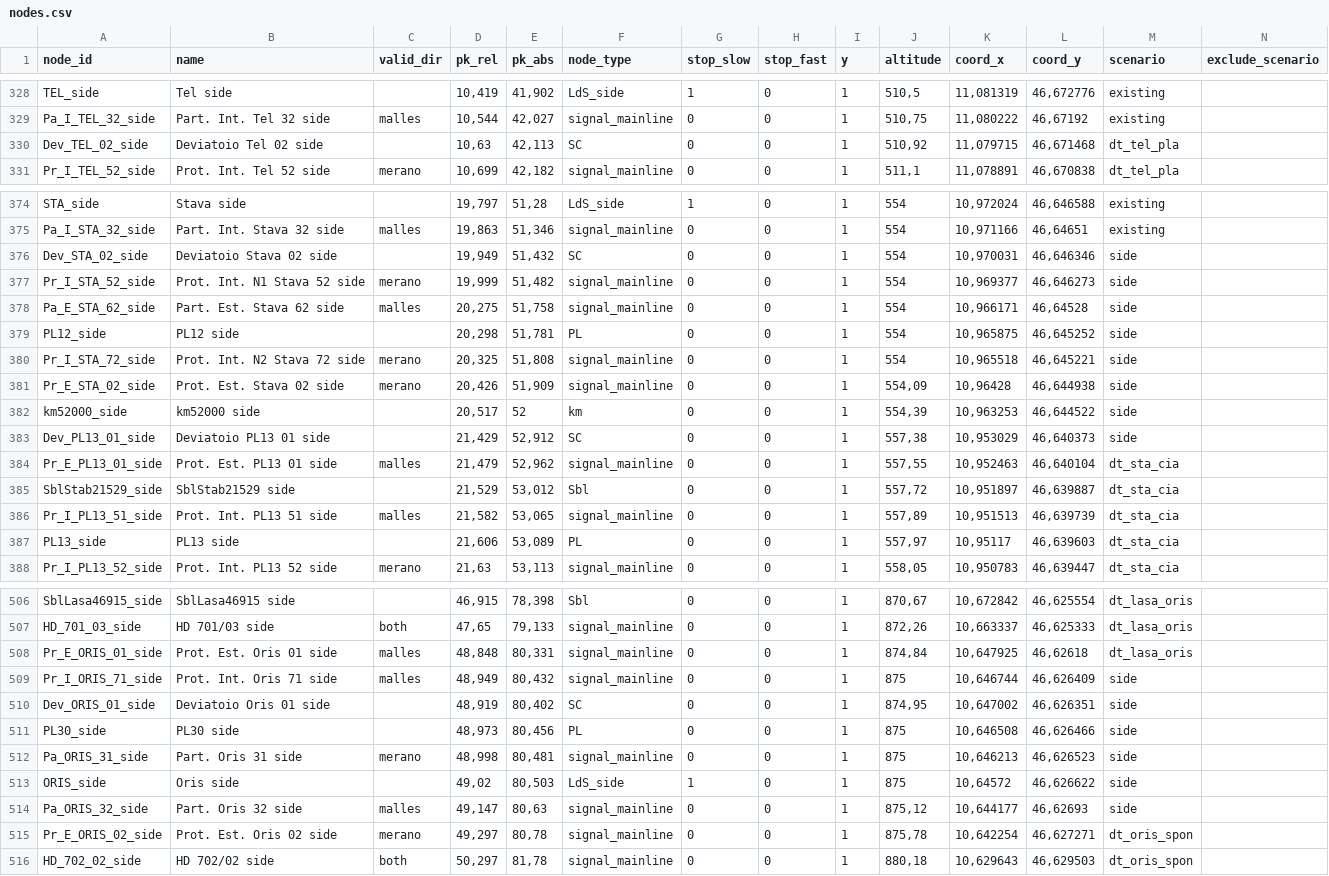
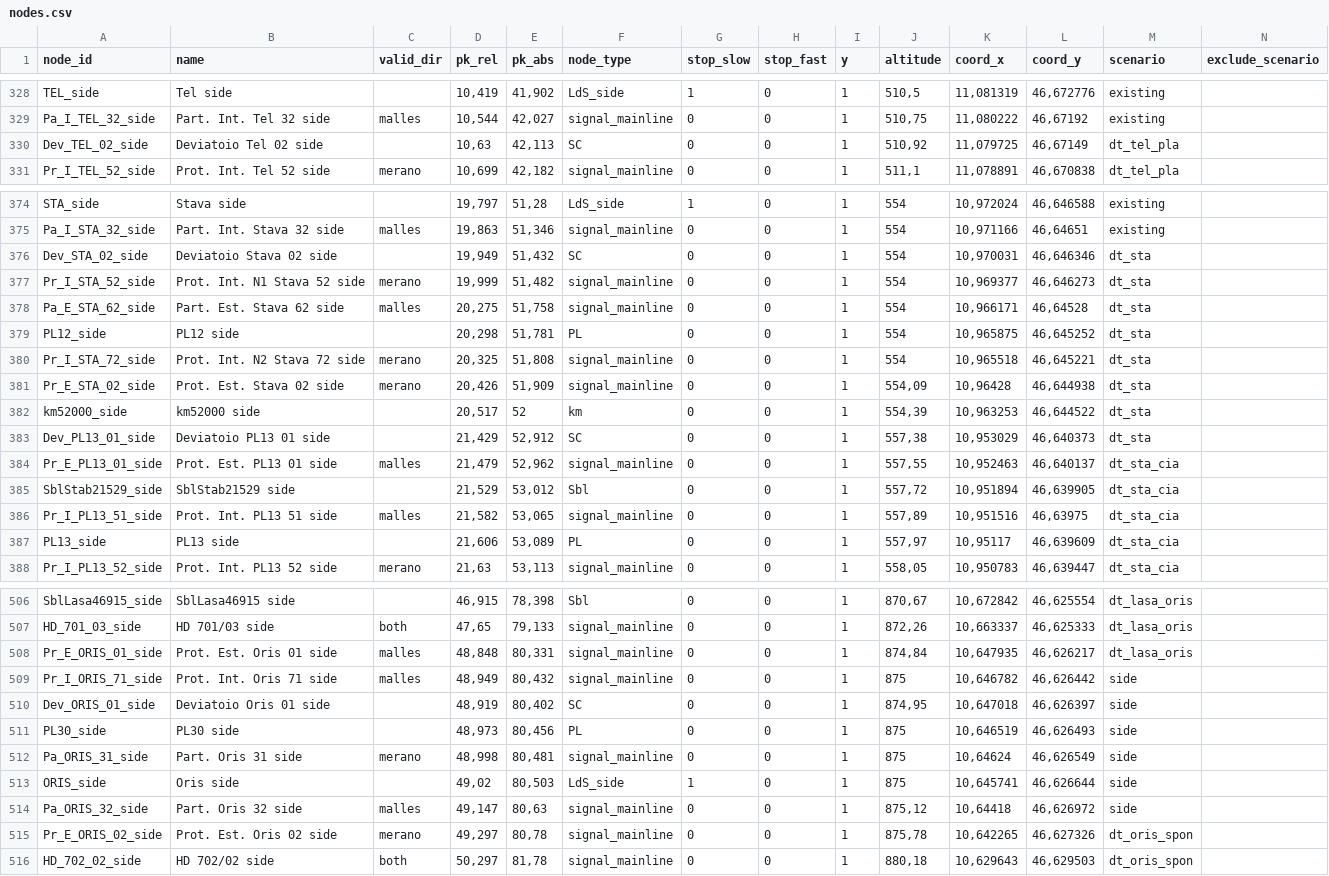
Before and after one commit to pepedigitale/AusbauVinschgau, a CSV file: infra_data/nodes.csv, drawn as a sheet; only a part is shown, gaps mark what is left out; the diff covers the shown part only.

```diff
--- a/infra_data/nodes.csv
+++ b/infra_data/nodes.csv
@@ -329,3 +329,3 @@ TEL_side;Tel side;;10,419;41,902;LdS_side;1;0;1;510,5;11,081319;46,672776;existi
 Pa_I_TEL_32_side;Part. Int. Tel 32 side;malles;10,544;42,027;signal_mainline;0;0;1;510,75;11,080222;46,67192;existing;
-Dev_TEL_02_side;Deviatoio Tel 02 side;;10,63;42,113;SC;0;0;1;510,92;11,079715;46,671468;dt_tel_pla;
+Dev_TEL_02_side;Deviatoio Tel 02 side;;10,63;42,113;SC;0;0;1;510,92;11,079725;46,67149;dt_tel_pla;
 Pr_I_TEL_52_side;Prot. Int. Tel 52 side;merano;10,699;42,182;signal_mainline;0;0;1;511,1;11,078891;46,670838;dt_tel_pla;
@@ -375,14 +375,14 @@ STA_side;Stava side;;19,797;51,28;LdS_side;1;0;1;554;10,972024;46,646588;existin
 Pa_I_STA_32_side;Part. Int. Stava 32 side;malles;19,863;51,346;signal_mainline;0;0;1;554;10,971166;46,64651;existing;
-Dev_STA_02_side;Deviatoio Stava 02 side;;19,949;51,432;SC;0;0;1;554;10,970031;46,646346;side;
-Pr_I_STA_52_side;Prot. Int. N1 Stava 52 side;merano;19,999;51,482;signal_mainline;0;0;1;554;10,969377;46,646273;side;
-Pa_E_STA_62_side;Part. Est. Stava 62 side;malles;20,275;51,758;signal_mainline;0;0;1;554;10,966171;46,64528;side;
-PL12_side;PL12 side;;20,298;51,781;PL;0;0;1;554;10,965875;46,645252;side;
-Pr_I_STA_72_side;Prot. Int. N2 Stava 72 side;merano;20,325;51,808;signal_mainline;0;0;1;554;10,965518;46,645221;side;
-Pr_E_STA_02_side;Prot. Est. Stava 02 side;merano;20,426;51,909;signal_mainline;0;0;1;554,09;10,96428;46,644938;side;
-km52000_side;km52000 side;;20,517;52;km;0;0;1;554,39;10,963253;46,644522;side;
-Dev_PL13_01_side;Deviatoio PL13 01 side;;21,429;52,912;SC;0;0;1;557,38;10,953029;46,640373;side;
-Pr_E_PL13_01_side;Prot. Est. PL13 01 side;malles;21,479;52,962;signal_mainline;0;0;1;557,55;10,952463;46,640104;dt_sta_cia;
-SblStab21529_side;SblStab21529 side;;21,529;53,012;Sbl;0;0;1;557,72;10,951897;46,639887;dt_sta_cia;
-Pr_I_PL13_51_side;Prot. Int. PL13 51 side;malles;21,582;53,065;signal_mainline;0;0;1;557,89;10,951513;46,639739;dt_sta_cia;
-PL13_side;PL13 side;;21,606;53,089;PL;0;0;1;557,97;10,95117;46,639603;dt_sta_cia;
+Dev_STA_02_side;Deviatoio Stava 02 side;;19,949;51,432;SC;0;0;1;554;10,970031;46,646346;dt_sta;
+Pr_I_STA_52_side;Prot. Int. N1 Stava 52 side;merano;19,999;51,482;signal_mainline;0;0;1;554;10,969377;46,646273;dt_sta;
+Pa_E_STA_62_side;Part. Est. Stava 62 side;malles;20,275;51,758;signal_mainline;0;0;1;554;10,966171;46,64528;dt_sta;
+PL12_side;PL12 side;;20,298;51,781;PL;0;0;1;554;10,965875;46,645252;dt_sta;
+Pr_I_STA_72_side;Prot. Int. N2 Stava 72 side;merano;20,325;51,808;signal_mainline;0;0;1;554;10,965518;46,645221;dt_sta;
+Pr_E_STA_02_side;Prot. Est. Stava 02 side;merano;20,426;51,909;signal_mainline;0;0;1;554,09;10,96428;46,644938;dt_sta;
+km52000_side;km52000 side;;20,517;52;km;0;0;1;554,39;10,963253;46,644522;dt_sta;
+Dev_PL13_01_side;Deviatoio PL13 01 side;;21,429;52,912;SC;0;0;1;557,38;10,953029;46,640373;dt_sta;
+Pr_E_PL13_01_side;Prot. Est. PL13 01 side;malles;21,479;52,962;signal_mainline;0;0;1;557,55;10,952463;46,640137;dt_sta_cia;
+SblStab21529_side;SblStab21529 side;;21,529;53,012;Sbl;0;0;1;557,72;10,951894;46,639905;dt_sta_cia;
+Pr_I_PL13_51_side;Prot. Int. PL13 51 side;malles;21,582;53,065;signal_mainline;0;0;1;557,89;10,951516;46,63975;dt_sta_cia;
+PL13_side;PL13 side;;21,606;53,089;PL;0;0;1;557,97;10,95117;46,639609;dt_sta_cia;
 Pr_I_PL13_52_side;Prot. Int. PL13 52 side;merano;21,63;53,113;signal_mainline;0;0;1;558,05;10,950783;46,639447;dt_sta_cia;
@@ -507,10 +507,10 @@ SblLasa46915_side;SblLasa46915 side;;46,915;78,398;Sbl;0;0;1;870,67;10,672842;46
 HD_701_03_side;HD 701/03 side;both;47,65;79,133;signal_mainline;0;0;1;872,26;10,663337;46,625333;dt_lasa_oris;
-Pr_E_ORIS_01_side;Prot. Est. Oris 01 side;malles;48,848;80,331;signal_mainline;0;0;1;874,84;10,647925;46,62618;dt_lasa_oris;
-Pr_I_ORIS_71_side;Prot. Int. Oris 71 side;malles;48,949;80,432;signal_mainline;0;0;1;875;10,646744;46,626409;side;
-Dev_ORIS_01_side;Deviatoio Oris 01 side;;48,919;80,402;SC;0;0;1;874,95;10,647002;46,626351;side;
-PL30_side;PL30 side;;48,973;80,456;PL;0;0;1;875;10,646508;46,626466;side;
-Pa_ORIS_31_side;Part. Oris 31 side;merano;48,998;80,481;signal_mainline;0;0;1;875;10,646213;46,626523;side;
-ORIS_side;Oris side;;49,02;80,503;LdS_side;1;0;1;875;10,64572;46,626622;side;
-Pa_ORIS_32_side;Part. Oris 32 side;malles;49,147;80,63;signal_mainline;0;0;1;875,12;10,644177;46,62693;side;
-Pr_E_ORIS_02_side;Prot. Est. Oris 02 side;merano;49,297;80,78;signal_mainline;0;0;1;875,78;10,642254;46,627271;dt_oris_spon;
+Pr_E_ORIS_01_side;Prot. Est. Oris 01 side;malles;48,848;80,331;signal_mainline;0;0;1;874,84;10,647935;46,626217;dt_lasa_oris;
+Pr_I_ORIS_71_side;Prot. Int. Oris 71 side;malles;48,949;80,432;signal_mainline;0;0;1;875;10,646782;46,626442;side;
+Dev_ORIS_01_side;Deviatoio Oris 01 side;;48,919;80,402;SC;0;0;1;874,95;10,647018;46,626397;side;
+PL30_side;PL30 side;;48,973;80,456;PL;0;0;1;875;10,646519;46,626493;side;
+Pa_ORIS_31_side;Part. Oris 31 side;merano;48,998;80,481;signal_mainline;0;0;1;875;10,64624;46,626549;side;
+ORIS_side;Oris side;;49,02;80,503;LdS_side;1;0;1;875;10,645741;46,626644;side;
+Pa_ORIS_32_side;Part. Oris 32 side;malles;49,147;80,63;signal_mainline;0;0;1;875,12;10,64418;46,626972;side;
+Pr_E_ORIS_02_side;Prot. Est. Oris 02 side;merano;49,297;80,78;signal_mainline;0;0;1;875,78;10,642265;46,627326;dt_oris_spon;
 HD_702_02_side;HD 702/02 side;both;50,297;81,78;signal_mainline;0;0;1;880,18;10,629643;46,629503;dt_oris_spon;
```
Also changed, not shown: 32 edited cells elsewhere in this file, infra_data/edges.csv, 19 other files.
